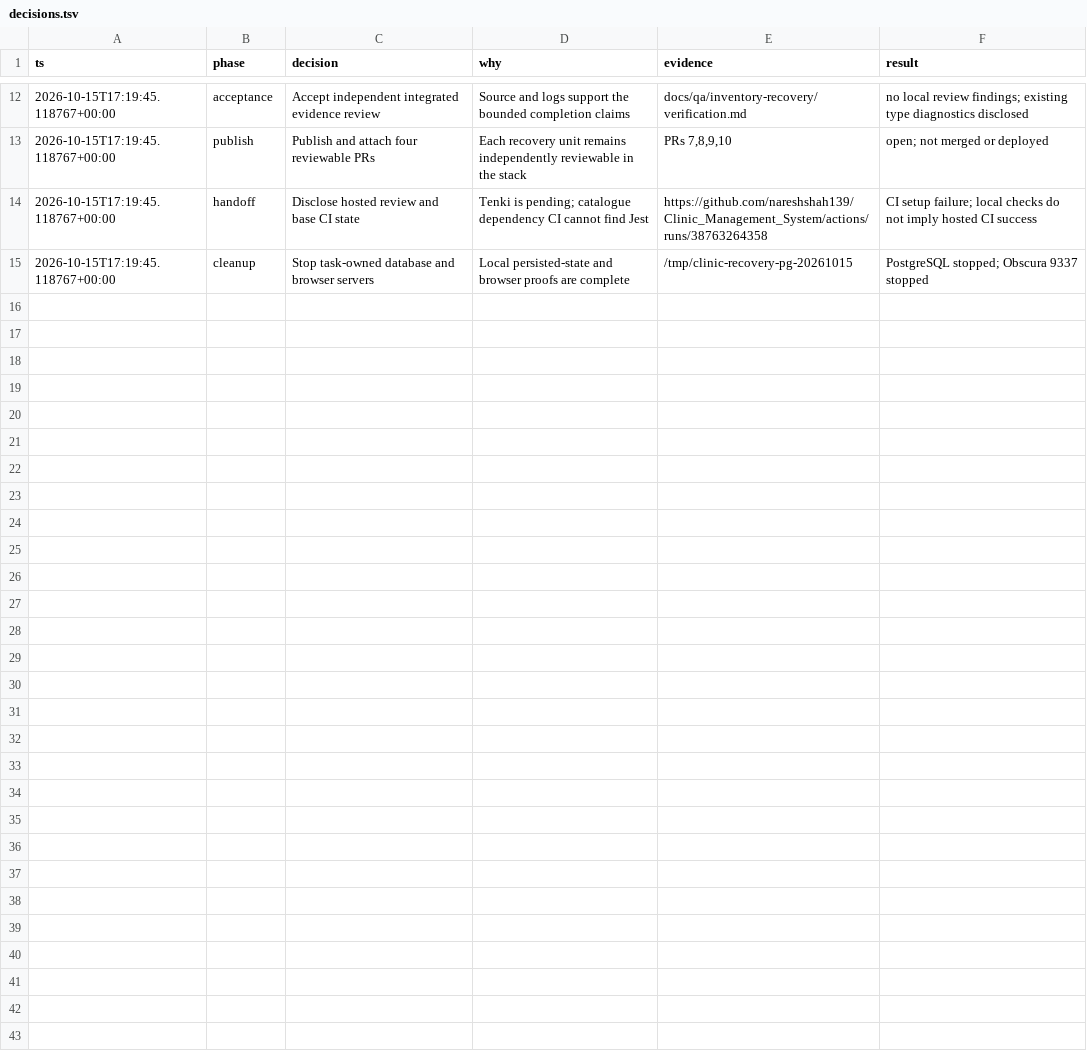
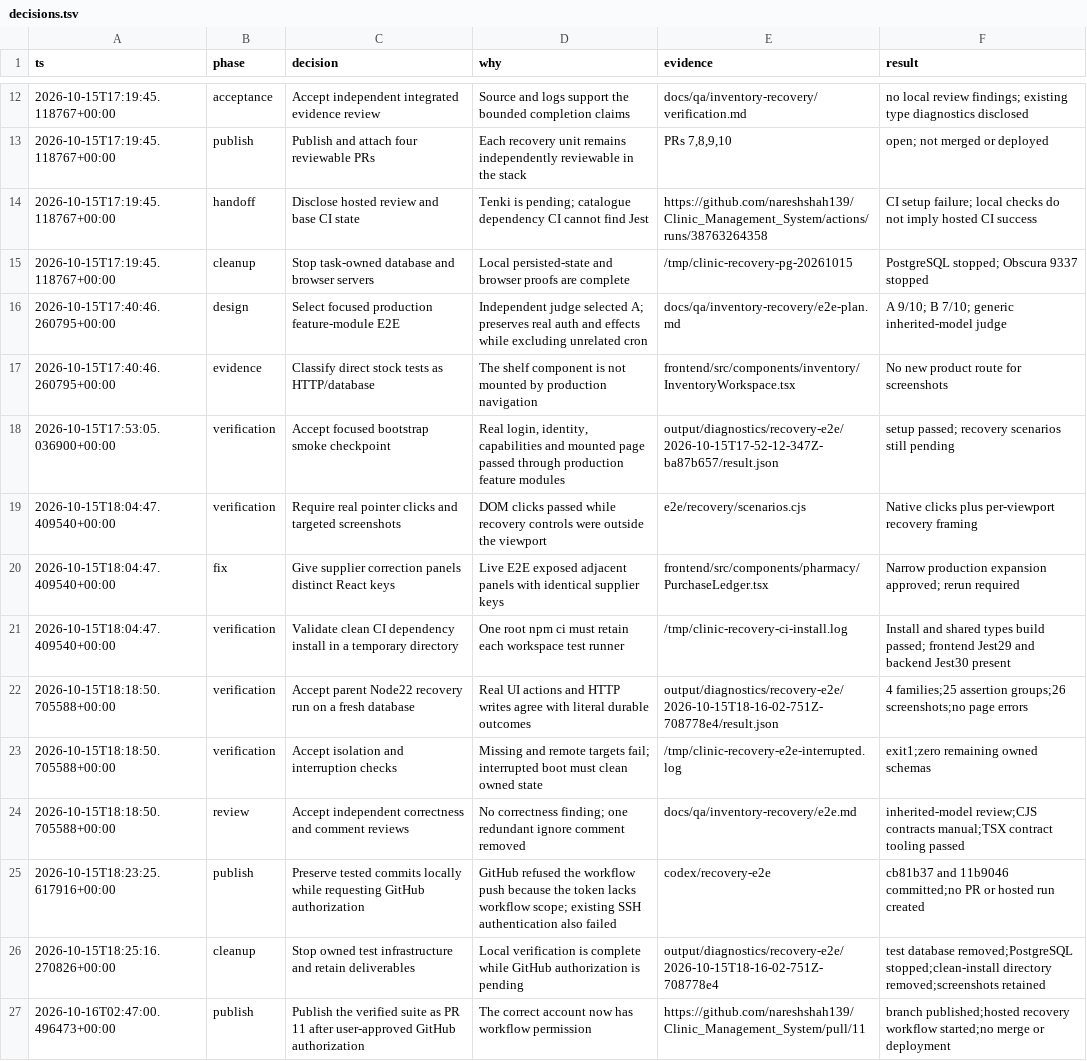
Before and after one commit to nareshshah139/Clinic_Management_System, a TSV file: docs/qa/inventory-recovery/decisions.tsv, drawn as a sheet; only a part is shown, gaps mark what is left out; the diff names each change by its address in the sheet, - before the commit and + after, or states it on an @@ line.

Commit message:
test: add inventory recovery end-to-end coverage (#11)
* test: add inventory recovery end-to-end scenarios and screenshots

* docs: record recovery E2E verification and publication blocker

* docs: record recovery E2E publication

* test: cover stock location persistence and replay

* docs: record location regression coverage and merged dependencies

```diff
--- a/docs/qa/inventory-recovery/decisions.tsv
+++ b/docs/qa/inventory-recovery/decisions.tsv
+row 16: 2026-10-15T17:40:46.260795+00:00 | design | Select focused production feature-module E2E | Independent judge selected A; preserves real auth and effects while excluding unrelated cron | docs/qa/inventory-recovery/e2e-plan.md | A 9/10; B 7/10; generic inherited-model judge
+row 17: 2026-10-15T17:40:46.260795+00:00 | evidence | Classify direct stock tests as HTTP/database | The shelf component is not mounted by production navigation | frontend/src/components/inventory/InventoryWorkspace.tsx | No new product route for screenshots
+row 18: 2026-10-15T17:53:05.036900+00:00 | verification | Accept focused bootstrap smoke checkpoint | Real login, identity, capabilities and mounted page passed through production feature modules | output/diagnostics/recovery-e2e/2026-10-15T17-52-12-347Z-ba87b657/result.json | setup passed; recovery scenarios still pending
+row 19: 2026-10-15T18:04:47.409540+00:00 | verification | Require real pointer clicks and targeted screenshots | DOM clicks passed while recovery controls were outside the viewport | e2e/recovery/scenarios.cjs | Native clicks plus per-viewport recovery framing
+row 20: 2026-10-15T18:04:47.409540+00:00 | fix | Give supplier correction panels distinct React keys | Live E2E exposed adjacent panels with identical supplier keys | frontend/src/components/pharmacy/PurchaseLedger.tsx | Narrow production expansion approved; rerun required
+row 21: 2026-10-15T18:04:47.409540+00:00 | verification | Validate clean CI dependency install in a temporary directory | One root npm ci must retain each workspace test runner | /tmp/clinic-recovery-ci-install.log | Install and shared types build passed; frontend Jest29 and backend Jest30 present
+row 22: 2026-10-15T18:18:50.705588+00:00 | verification | Accept parent Node22 recovery run on a fresh database | Real UI actions and HTTP writes agree with literal durable outcomes | output/diagnostics/recovery-e2e/2026-10-15T18-16-02-751Z-708778e4/result.json | 4 families;25 assertion groups;26 screenshots;no page errors
+row 23: 2026-10-15T18:18:50.705588+00:00 | verification | Accept isolation and interruption checks | Missing and remote targets fail; interrupted boot must clean owned state | /tmp/clinic-recovery-e2e-interrupted.log | exit1;zero remaining owned schemas
+row 24: 2026-10-15T18:18:50.705588+00:00 | review | Accept independent correctness and comment reviews | No correctness finding; one redundant ignore comment removed | docs/qa/inventory-recovery/e2e.md | inherited-model review;CJS contracts manual;TSX contract tooling passed
+row 25: 2026-10-15T18:23:25.617916+00:00 | publish | Preserve tested commits locally while requesting GitHub authorization | GitHub refused the workflow push because the token lacks workflow scope; existing SSH authentication also failed | codex/recovery-e2e | cb81b37 and 11b9046 committed;no PR or hosted run created
+row 26: 2026-10-15T18:25:16.270826+00:00 | cleanup | Stop owned test infrastructure and retain deliverables | Local verification is complete while GitHub authorization is pending | output/diagnostics/recovery-e2e/2026-10-15T18-16-02-751Z-708778e4 | test database removed;PostgreSQL stopped;clean-install directory removed;screenshots retained
+row 27: 2026-10-16T02:47:00.496473+00:00 | publish | Publish the verified suite as PR 11 after user-approved GitHub authorization | The correct account now has workflow permission | https://github.com/nareshshah139/Clinic_Management_System/pull/11 | branch published;hosted recovery workflow started;no merge or deployment
```
Also changed, not shown: 10 other files.
